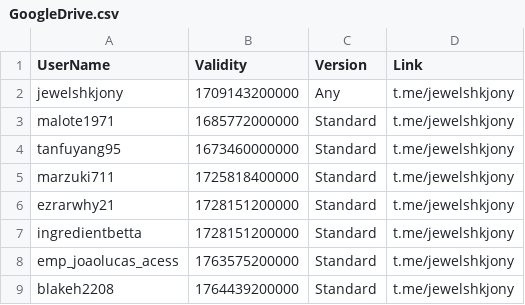
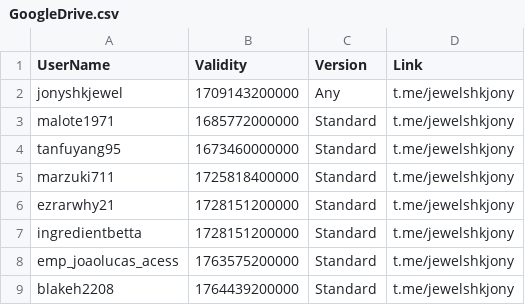
Before and after one commit to jewelshkjony/PublicFolder, a CSV file: GoogleDrive.csv, drawn as a sheet.

Commit message:
Update GoogleDrive.csv

```diff
--- a/GoogleDrive.csv
+++ b/GoogleDrive.csv
@@ -1,3 +1,3 @@
 UserName,Validity,Version,Link
-jewelshkjony,1709143200000,Any,t.me/jewelshkjony
+jonyshkjewel,1709143200000,Any,t.me/jewelshkjony
 malote1971,1685772000000,Standard,t.me/jewelshkjony
```
